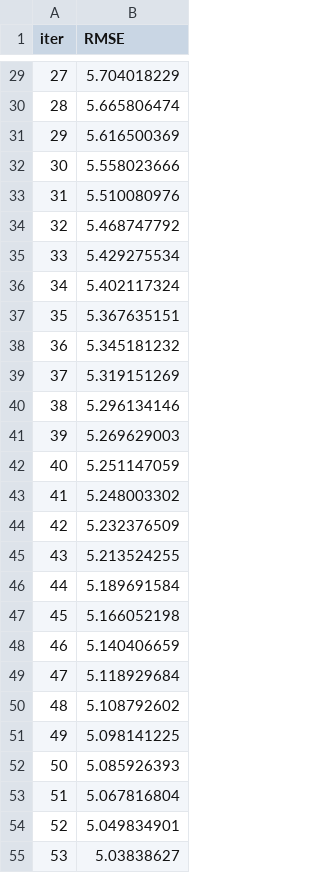
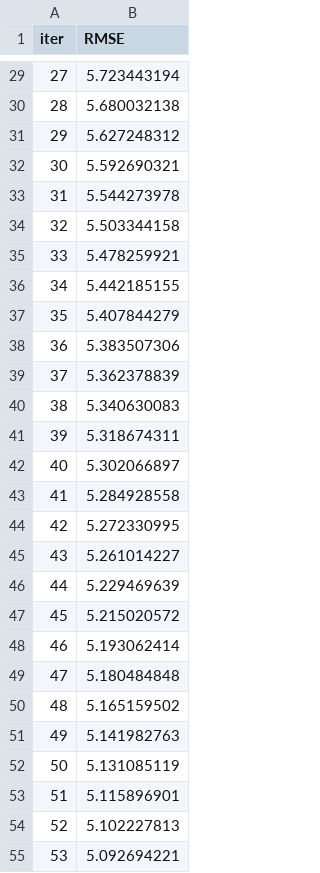
Before and after one commit to Deepanshow/ML_Projects, a TSV file: catboost_info/learn_error.tsv, drawn as a sheet; only a part is shown, gaps mark what is left out; the diff covers the shown part only.

```diff
--- a/catboost_info/learn_error.tsv
+++ b/catboost_info/learn_error.tsv
@@ -29,27 +29,27 @@ iter	RMSE
-27	5.704018229
-28	5.665806474
-29	5.616500369
-30	5.558023666
-31	5.510080976
-32	5.468747792
-33	5.429275534
-34	5.402117324
-35	5.367635151
-36	5.345181232
-37	5.319151269
-38	5.296134146
-39	5.269629003
-40	5.251147059
-41	5.248003302
-42	5.232376509
-43	5.213524255
-44	5.189691584
-45	5.166052198
-46	5.140406659
-47	5.118929684
-48	5.108792602
-49	5.098141225
-50	5.085926393
-51	5.067816804
-52	5.049834901
-53	5.03838627
+27	5.723443194
+28	5.680032138
+29	5.627248312
+30	5.592690321
+31	5.544273978
+32	5.503344158
+33	5.478259921
+34	5.442185155
+35	5.407844279
+36	5.383507306
+37	5.362378839
+38	5.340630083
+39	5.318674311
+40	5.302066897
+41	5.284928558
+42	5.272330995
+43	5.261014227
+44	5.229469639
+45	5.215020572
+46	5.193062414
+47	5.180484848
+48	5.165159502
+49	5.141982763
+50	5.131085119
+51	5.115896901
+52	5.102227813
+53	5.092694221
```
Also changed, not shown: 73 edited cells elsewhere in this file, catboost_info/time_left.tsv, 17 other files.
